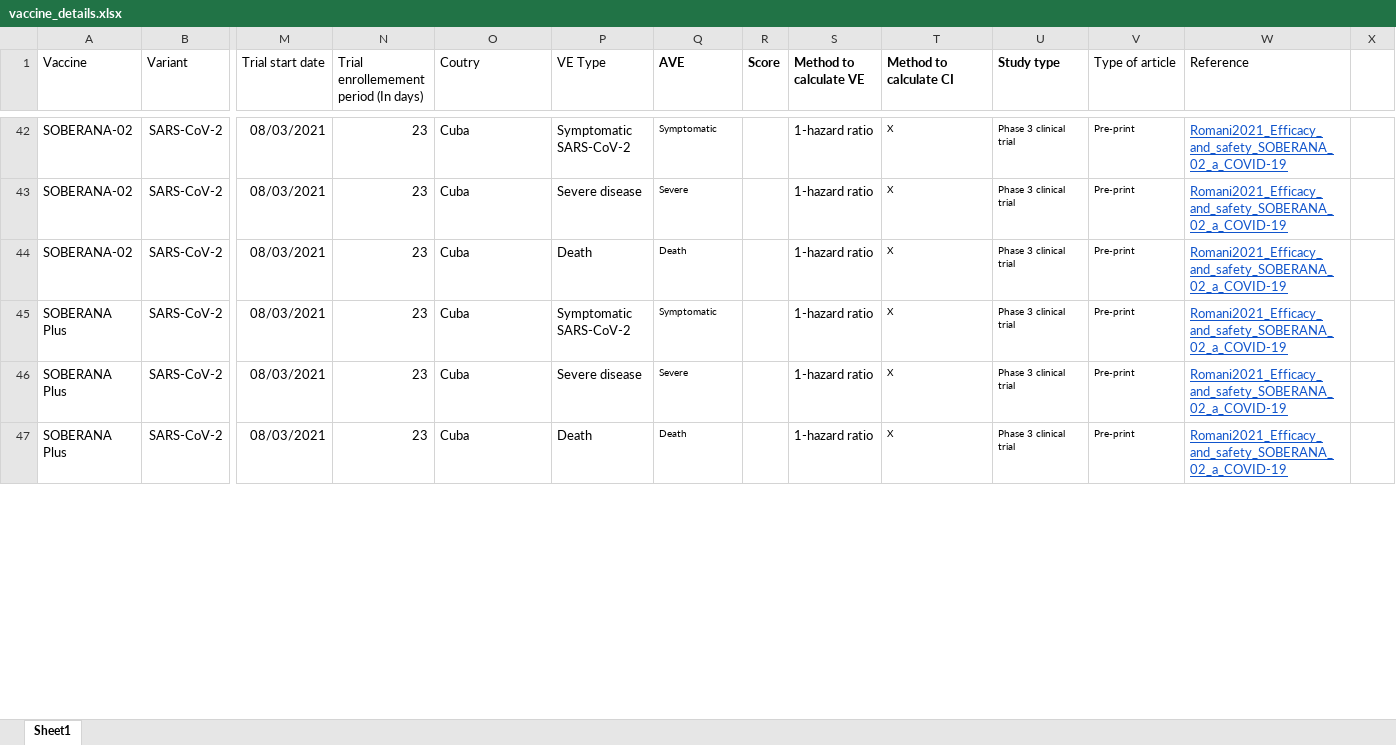
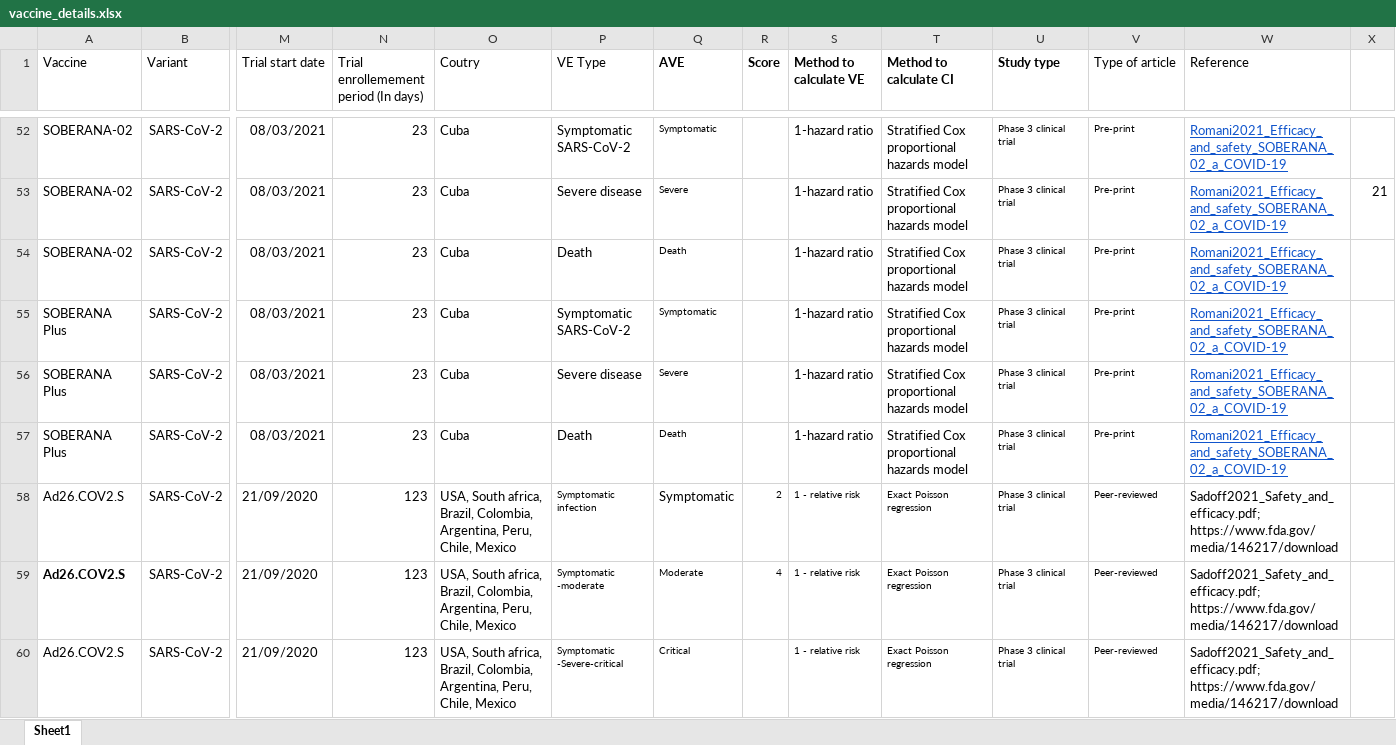
Before and after one commit to nordlinglab/COVID19-VaccinePhase3MetaAnalysis, an Excel workbook: vaccine_details.xlsx, sheet Sheet1, drawn as a sheet; only a part is shown, gaps mark what is left out; values as stored, in another font and other column widths than the file's, no borders; addresses are those after the commit; rows hold the shown columns only; the diff covers the shown part only; the diff names each change by its address in the sheet, - before the commit and + after, or states it on an @@ line.

Commit message:
correct CI method

```diff
--- a/vaccine_details.xlsx (sheet Sheet1)
+++ b/vaccine_details.xlsx (sheet Sheet1)
-T52:T57 (Method to calculate CI): X
+T52:T57 (Method to calculate CI): Stratified Cox proportional hazards model
@@ T52:T57 text size: larger @@
-X53: (empty)
+X53: 21
+row 58: Ad26.COV2.S | SARS-CoV-2 | 21/09/2020 | 123 | USA, South africa, Brazil, Colombia, Argentina, Peru, Chile, Mexico | Symptomatic infection | Symptomatic | 2 | 1 - relative risk | Exact Poisson regression | Phase 3 clinical trial | Peer-reviewed | Sadoff2021_Safety_and_efficacy.pdf; https://www.fda.gov/media/146217/download
+row 59: Ad26.COV2.S | SARS-CoV-2 | 21/09/2020 | 123 | USA, South africa, Brazil, Colombia, Argentina, Peru, Chile, Mexico | Symptomatic -moderate | Moderate | 4 | 1 - relative risk | Exact Poisson regression | Phase 3 clinical trial | Peer-reviewed | Sadoff2021_Safety_and_efficacy.pdf; https://www.fda.gov/media/146217/download
+row 60: Ad26.COV2.S | SARS-CoV-2 | 21/09/2020 | 123 | USA, South africa, Brazil, Colombia, Argentina, Peru, Chile, Mexico | Symptomatic -Severe-critical | Critical |  | 1 - relative risk | Exact Poisson regression | Phase 3 clinical trial | Peer-reviewed | Sadoff2021_Safety_and_efficacy.pdf; https://www.fda.gov/media/146217/download
```
Also changed, not shown: 25 added rows, 32 removed rows, 14 moved rows, 17 edited cells and cell formats elsewhere in this sheet.
